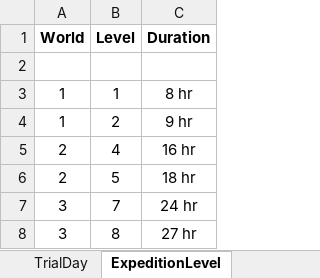
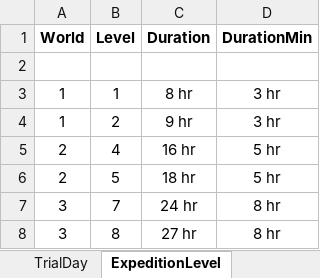
Before and after one commit to PhilBusko/ThievesGuild, an Excel workbook: backend/emporium/data/StageData.xlsx, sheet ExpeditionLevel, drawn as a sheet; values as stored, in another font and other column widths than the file's, no borders; the diff names each change by its address in the sheet, - before the commit and + after, or states it on an @@ line.

```diff
--- a/backend/emporium/data/StageData.xlsx (sheet ExpeditionLevel)
+++ b/backend/emporium/data/StageData.xlsx (sheet ExpeditionLevel)
+column D (DurationMin), rows 3-8: 3 hr | 3 hr | 5 hr | 5 hr | 8 hr | 8 hr
```
Also changed, not shown: backend/emporium/data/CharacterNames.xlsx, backend/emporium/data/GuildData.xlsx, 13 other files.
